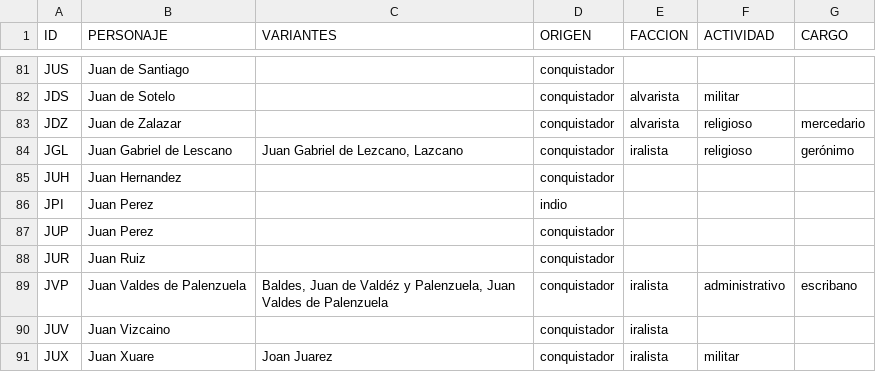
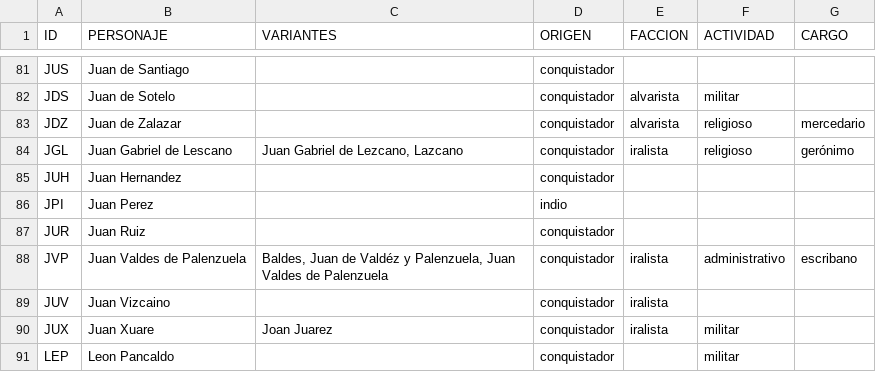
Before and after one commit to hdlabconicet/Relacion-de-las-cosas-sucedidas, a CSV file: assets/personajes-circ.csv, drawn as a sheet; only a part is shown, gaps mark what is left out; the shorter side is filled out with more unchanged rows.

```diff
--- a/assets/personajes-circ.csv
+++ b/assets/personajes-circ.csv
@@ -86,3 +86,2 @@ JUH,Juan Hernandez,,conquistador,,,
 JPI,Juan Perez,,indio,,,
-JUP,Juan Perez,,conquistador,,,
 JUR,Juan Ruiz,,conquistador,,,
```
Also changed, not shown: assets/relacion-del-descubrimiento-personajes.csv, 1 other file.
